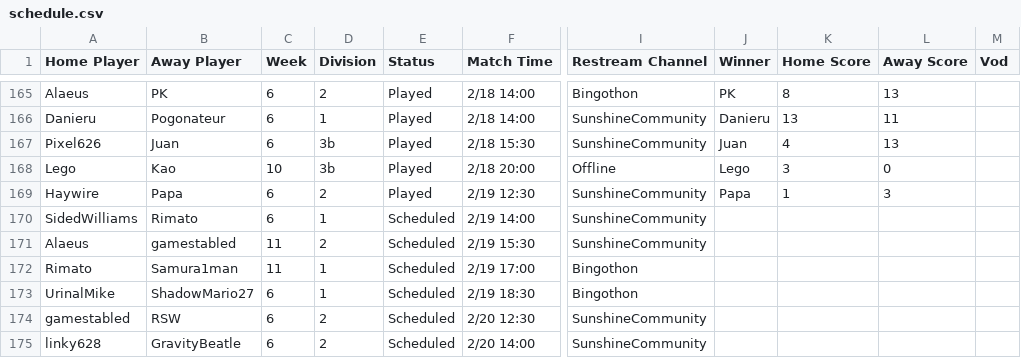
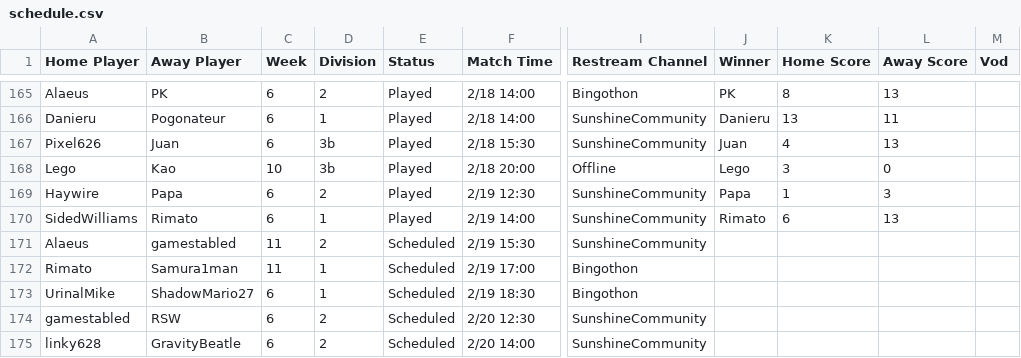
Before and after one commit to Lego6245/sms.bingo, a CSV file: schedule.csv, drawn as a sheet; only a part is shown, gaps mark what is left out; the diff names each change by its address in the sheet, - before the commit and + after, or states it on an @@ line.

Commit message:
Updating Schedule

```diff
--- a/schedule.csv
+++ b/schedule.csv
-E170 (Status): Scheduled
+E170 (Status): Played
-J170 (Winner): (empty)
+J170 (Winner): Rimato
-K170 (Home Score): (empty)
+K170 (Home Score): 6
-L170 (Away Score): (empty)
+L170 (Away Score): 13
```
